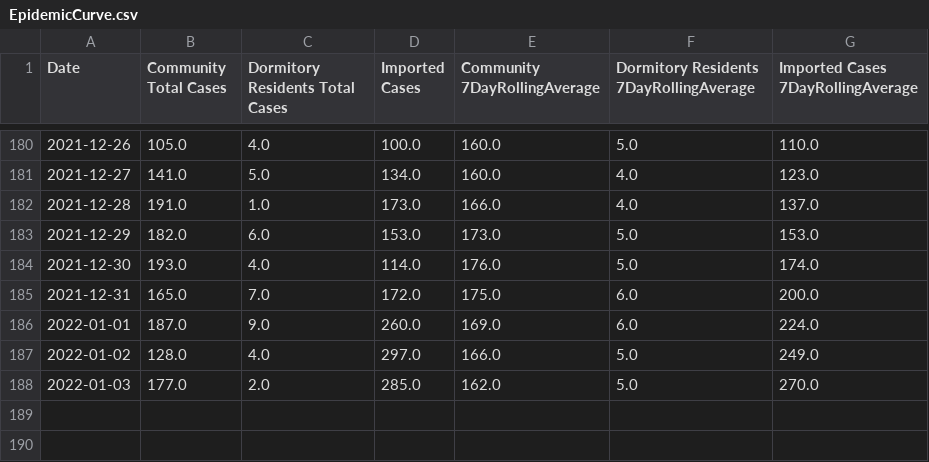
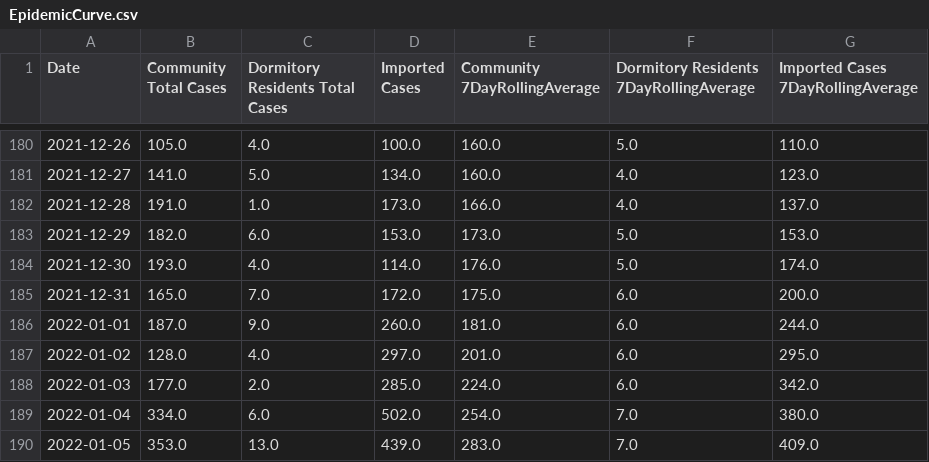
Before and after one commit to josesho/singapore-covid19-data, a CSV file: NumberOfCases/EpidemicCurve.csv, drawn as a sheet; only a part is shown, gaps mark what is left out.

Commit message:
Automated update of COVID-19 data.

```diff
--- a/NumberOfCases/EpidemicCurve.csv
+++ b/NumberOfCases/EpidemicCurve.csv
@@ -185,4 +185,6 @@ Date,Community Total Cases,Dormitory Residents Total Cases,Imported Cases,Commun
 2021-12-31,165.0,7.0,172.0,175.0,6.0,200.0
-2022-01-01,187.0,9.0,260.0,169.0,6.0,224.0
-2022-01-02,128.0,4.0,297.0,166.0,5.0,249.0
-2022-01-03,177.0,2.0,285.0,162.0,5.0,270.0
+2022-01-01,187.0,9.0,260.0,181.0,6.0,244.0
+2022-01-02,128.0,4.0,297.0,201.0,6.0,295.0
+2022-01-03,177.0,2.0,285.0,224.0,6.0,342.0
+2022-01-04,334.0,6.0,502.0,254.0,7.0,380.0
+2022-01-05,353.0,13.0,439.0,283.0,7.0,409.0
```
Also changed, not shown: CaseStatus/CaseStatus.csv, NumberOfCases/EpidemicCurveOfCommunityCases.csv, 4 other files.
